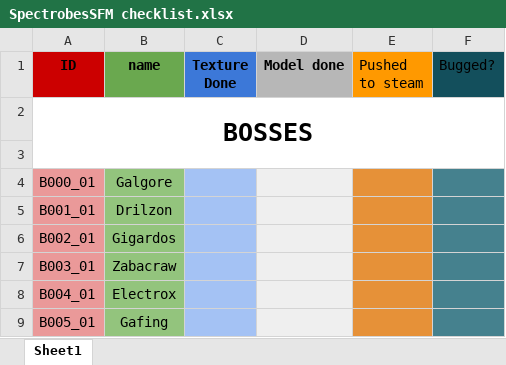
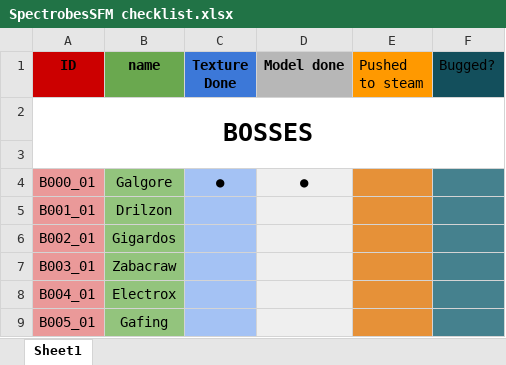
Before and after one commit to WolfEye939/spectrobesSFM, an Excel workbook: SpectrobesSFM checklist.xlsx, sheet Sheet1, drawn as a sheet; only a part is shown; values as stored, in another font and other column widths than the file's, no borders; the diff names each change by its address in the sheet, - before the commit and + after, or states it on an @@ line.

```diff
--- a/SpectrobesSFM checklist.xlsx (sheet Sheet1)
+++ b/SpectrobesSFM checklist.xlsx (sheet Sheet1)
-C4 (Texture Done): (empty)
+C4 (Texture Done): ●
-D4 (Model done): (empty)
+D4 (Model done): ●
```
Also changed, not shown: 25 other files.
